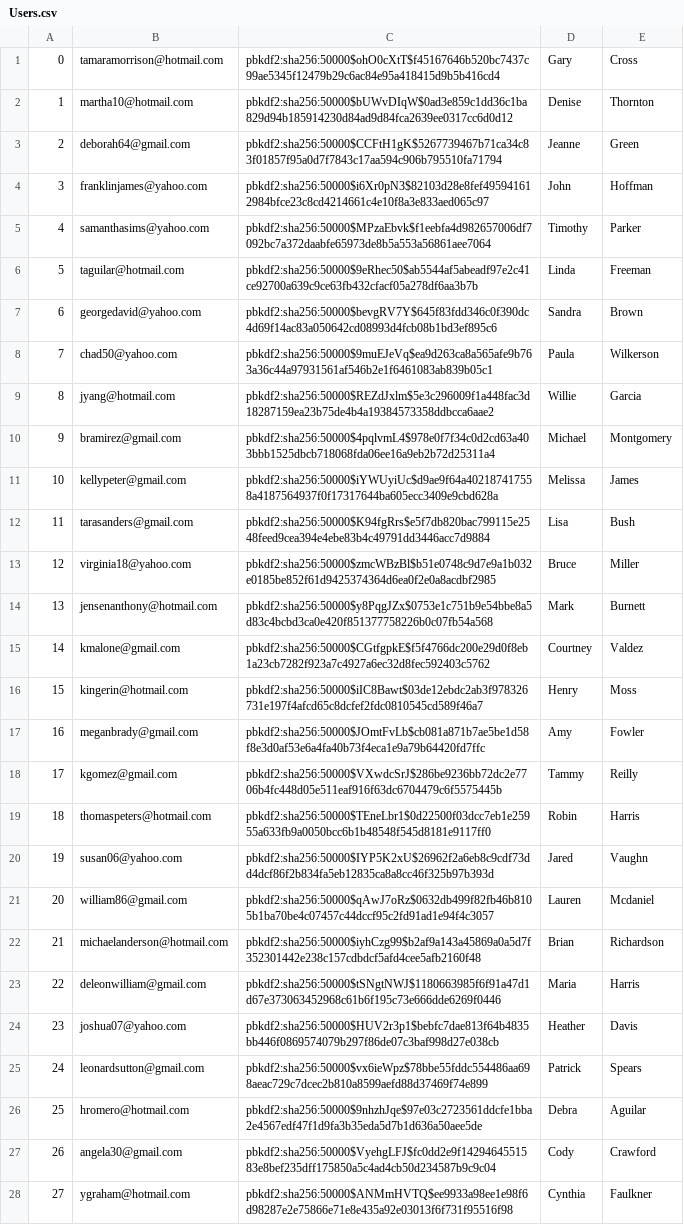
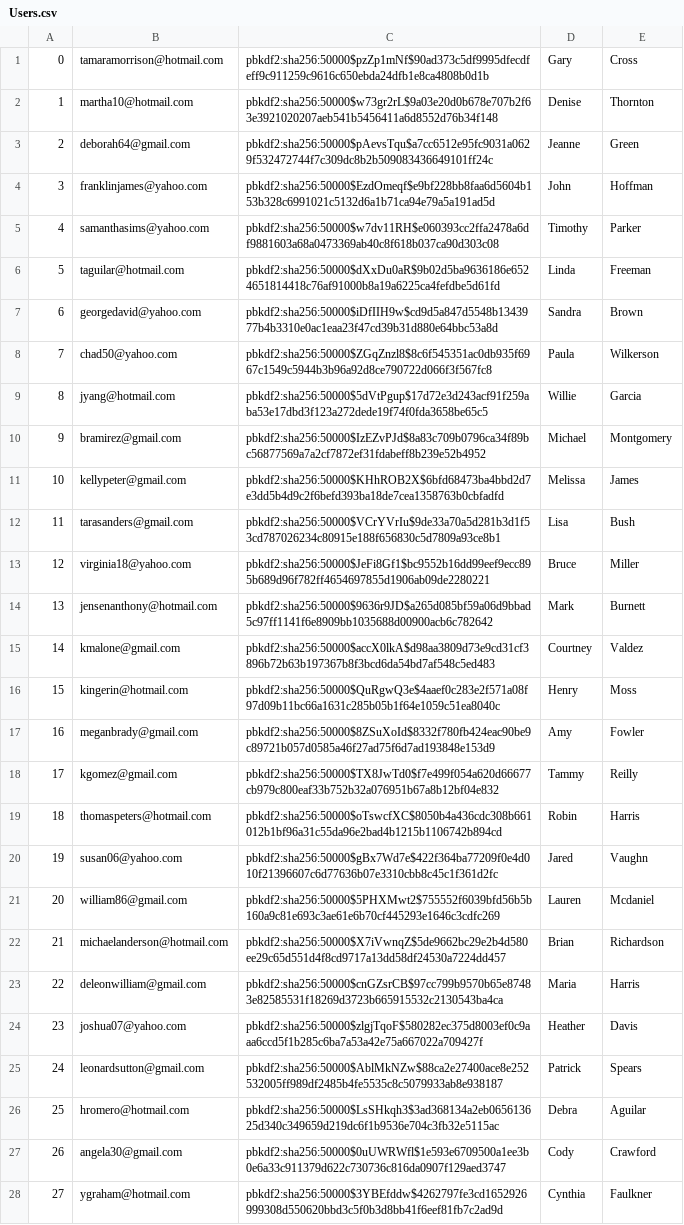
Before and after one commit to dsu2/Mini-Amazon-316, a CSV file: db/generated/Users.csv, drawn as a sheet; only a part is shown; the diff covers the shown part only; the diff names each change by its address in the sheet, - before the commit and + after, or states it on an @@ line.

```diff
--- a/db/generated/Users.csv
+++ b/db/generated/Users.csv
-C1: pbkdf2:sha256:50000$ohO0cXtT$f45167646b520bc7437c99ae5345f12479b29c6ac84e95a418415d9b5b416cd4
+C1: pbkdf2:sha256:50000$pzZp1mNf$90ad373c5df9995dfecdfeff9c911259c9616c650ebda24dfb1e8ca4808b0d1b
-C2: pbkdf2:sha256:50000$bUWvDIqW$0ad3e859c1dd36c1ba829d94b185914230d84ad9d84fca2639ee0317cc6d0d12
+C2: pbkdf2:sha256:50000$w73gr2rL$9a03e20d0b678e707b2f63e3921020207aeb541b5456411a6d8552d76b34f148
-C3: pbkdf2:sha256:50000$CCFtH1gK$5267739467b71ca34c83f01857f95a0d7f7843c17aa594c906b795510fa71794
+C3: pbkdf2:sha256:50000$pAevsTqu$a7cc6512e95fc9031a0629f532472744f7c309dc8b2b509083436649101ff24c
-C4: pbkdf2:sha256:50000$i6Xr0pN3$82103d28e8fef495941612984bfce23c8cd4214661c4e10f8a3e833aed065c97
+C4: pbkdf2:sha256:50000$EzdOmeqf$e9bf228bb8faa6d5604b153b328c6991021c5132d6a1b71ca94e79a5a191ad5d
-C5: pbkdf2:sha256:50000$MPzaEbvk$f1eebfa4d982657006df7092bc7a372daabfe65973de8b5a553a56861aee7064
+C5: pbkdf2:sha256:50000$w7dv11RH$e060393cc2ffa2478a6df9881603a68a0473369ab40c8f618b037ca90d303c08
-C6: pbkdf2:sha256:50000$9eRhec50$ab5544af5abeadf97e2c41ce92700a639c9ce63fb432cfacf05a278df6aa3b7b
+C6: pbkdf2:sha256:50000$dXxDu0aR$9b02d5ba9636186e6524651814418c76af91000b8a19a6225ca4fefdbe5d61fd
-C7: pbkdf2:sha256:50000$bevgRV7Y$645f83fdd346c0f390dc4d69f14ac83a050642cd08993d4fcb08b1bd3ef895c6
+C7: pbkdf2:sha256:50000$iDfIIH9w$cd9d5a847d5548b1343977b4b3310e0ac1eaa23f47cd39b31d880e64bbc53a8d
-C8: pbkdf2:sha256:50000$9muEJeVq$ea9d263ca8a565afe9b763a36c44a97931561af546b2e1f6461083ab839b05c1
+C8: pbkdf2:sha256:50000$ZGqZnzl8$8c6f545351ac0db935f6967c1549c5944b3b96a92d8ce790722d066f3f567fc8
-C9: pbkdf2:sha256:50000$REZdJxlm$5e3c296009f1a448fac3d18287159ea23b75de4b4a19384573358ddbcca6aae2
+C9: pbkdf2:sha256:50000$5dVtPgup$17d72e3d243acf91f259aba53e17dbd3f123a272dede19f74f0fda3658be65c5
-C10: pbkdf2:sha256:50000$4pqlvmL4$978e0f7f34c0d2cd63a403bbb1525dbcb718068fda06ee16a9eb2b72d25311a4
+C10: pbkdf2:sha256:50000$IzEZvPJd$8a83c709b0796ca34f89bc56877569a7a2cf7872ef31fdabeff8b239e52b4952
-C11: pbkdf2:sha256:50000$iYWUyiUc$d9ae9f64a402187417558a4187564937f0f17317644ba605ecc3409e9cbd628a
+C11: pbkdf2:sha256:50000$KHhROB2X$6bfd68473ba4bbd2d7e3dd5b4d9c2f6befd393ba18de7cea1358763b0cbfadfd
-C12: pbkdf2:sha256:50000$K94fgRrs$e5f7db820bac799115e2548feed9cea394e4ebe83b4c49791dd3446acc7d9884
+C12: pbkdf2:sha256:50000$VCrYVrIu$9de33a70a5d281b3d1f53cd787026234c80915e188f656830c5d7809a93ce8b1
-C13: pbkdf2:sha256:50000$zmcWBzBl$b51e0748c9d7e9a1b032e0185be852f61d9425374364d6ea0f2e0a8acdbf2985
+C13: pbkdf2:sha256:50000$JeFi8Gf1$bc9552b16dd99eef9ecc895b689d96f782ff4654697855d1906ab09de2280221
-C14: pbkdf2:sha256:50000$y8PqgJZx$0753e1c751b9e54bbe8a5d83c4bcbd3ca0e420f851377758226b0c07fb54a568
+C14: pbkdf2:sha256:50000$9636r9JD$a265d085bf59a06d9bbad5c97ff1141f6e8909bb1035688d00900acb6c782642
-C15: pbkdf2:sha256:50000$CGtfgpkE$f5f4766dc200e29d0f8eb1a23cb7282f923a7c4927a6ec32d8fec592403c5762
+C15: pbkdf2:sha256:50000$accX0lkA$d98aa3809d73e9cd31cf3896b72b63b197367b8f3bcd6da54bd7af548c5ed483
-C16: pbkdf2:sha256:50000$iIC8Bawt$03de12ebdc2ab3f978326731e197f4afcd65c8dcfef2fdc0810545cd589f46a7
+C16: pbkdf2:sha256:50000$QuRgwQ3e$4aaef0c283e2f571a08f97d09b11bc66a1631c285b05b1f64e1059c51ea8040c
-C17: pbkdf2:sha256:50000$JOmtFvLb$cb081a871b7ae5be1d58f8e3d0af53e6a4fa40b73f4eca1e9a79b64420fd7ffc
+C17: pbkdf2:sha256:50000$8ZSuXoId$8332f780fb424eac90be9c89721b057d0585a46f27ad75f6d7ad193848e153d9
-C18: pbkdf2:sha256:50000$VXwdcSrJ$286be9236bb72dc2e7706b4fc448d05e511eaf916f63dc6704479c6f5575445b
+C18: pbkdf2:sha256:50000$TX8JwTd0$f7e499f054a620d66677cb979c800eaf33b752b32a076951b67a8b12bf04e832
-C19: pbkdf2:sha256:50000$TEneLbr1$0d22500f03dcc7eb1e25955a633fb9a0050bcc6b1b48548f545d8181e9117ff0
+C19: pbkdf2:sha256:50000$oTswcfXC$8050b4a436cdc308b661012b1bf96a31c55da96e2bad4b1215b1106742b894cd
-C20: pbkdf2:sha256:50000$IYP5K2xU$26962f2a6eb8c9cdf73dd4dcf86f2b834fa5eb12835ca8a8cc46f325b97b393d
+C20: pbkdf2:sha256:50000$gBx7Wd7e$422f364ba77209f0e4d010f21396607c6d77636b07e3310cbb8c45c1f361d2fc
-C21: pbkdf2:sha256:50000$qAwJ7oRz$0632db499f82fb46b8105b1ba70be4c07457c44dccf95c2fd91ad1e94f4c3057
+C21: pbkdf2:sha256:50000$5PHXMwt2$755552f6039bfd56b5b160a9c81e693c3ae61e6b70cf445293e1646c3cdfc269
-C22: pbkdf2:sha256:50000$iyhCzg99$b2af9a143a45869a0a5d7f352301442e238c157cdbdcf5afd4cee5afb2160f48
+C22: pbkdf2:sha256:50000$X7iVwnqZ$5de9662bc29e2b4d580ee29c65d551d4f8cd9717a13dd58df24530a7224dd457
-C23: pbkdf2:sha256:50000$tSNgtNWJ$1180663985f6f91a47d1d67e373063452968c61b6f195c73e666dde6269f0446
+C23: pbkdf2:sha256:50000$cnGZsrCB$97cc799b9570b65e87483e82585531f18269d3723b665915532c2130543ba4ca
-C24: pbkdf2:sha256:50000$HUV2r3p1$bebfc7dae813f64b4835bb446f0869574079b297f86de07c3baf998d27e038cb
+C24: pbkdf2:sha256:50000$zlgjTqoF$580282ec375d8003ef0c9aaa6ccd5f1b285c6ba7a53a42e75a667022a709427f
-C25: pbkdf2:sha256:50000$vx6ieWpz$78bbe55fddc554486aa698aeac729c7dcec2b810a8599aefd88d37469f74e899
+C25: pbkdf2:sha256:50000$AblMkNZw$88ca2e27400ace8e252532005ff989df2485b4fe5535c8c5079933ab8e938187
-C26: pbkdf2:sha256:50000$9nhzhJqe$97e03c2723561ddcfe1bba2e4567edf47f1d9fa3b35eda5d7b1d636a50aee5de
+C26: pbkdf2:sha256:50000$LsSHkqh3$3ad368134a2eb065613625d340c349659d219dc6f1b9536e704c3fb32e5115ac
-C27: pbkdf2:sha256:50000$VyehgLFJ$fc0dd2e9f1429464551583e8bef235dff175850a5c4ad4cb50d234587b9c9c04
+C27: pbkdf2:sha256:50000$0uUWRWfl$1e593e6709500a1ee3b0e6a33c911379d622c730736c816da0907f129aed3747
-C28: pbkdf2:sha256:50000$ANMmHVTQ$ee9933a98ee1e98f6d98287e2e75866e71e8e435a92e03013f6f731f95516f98
+C28: pbkdf2:sha256:50000$3YBEfddw$4262797fe3cd1652926999308d550620bbd3c5f0b3d8bb41f6eef81fb7c2ad9d
```
Also changed, not shown: 72 edited cells elsewhere in this file, db/generated/Inventory.csv, db/generated/ProductReviews.csv, 6 other files.
